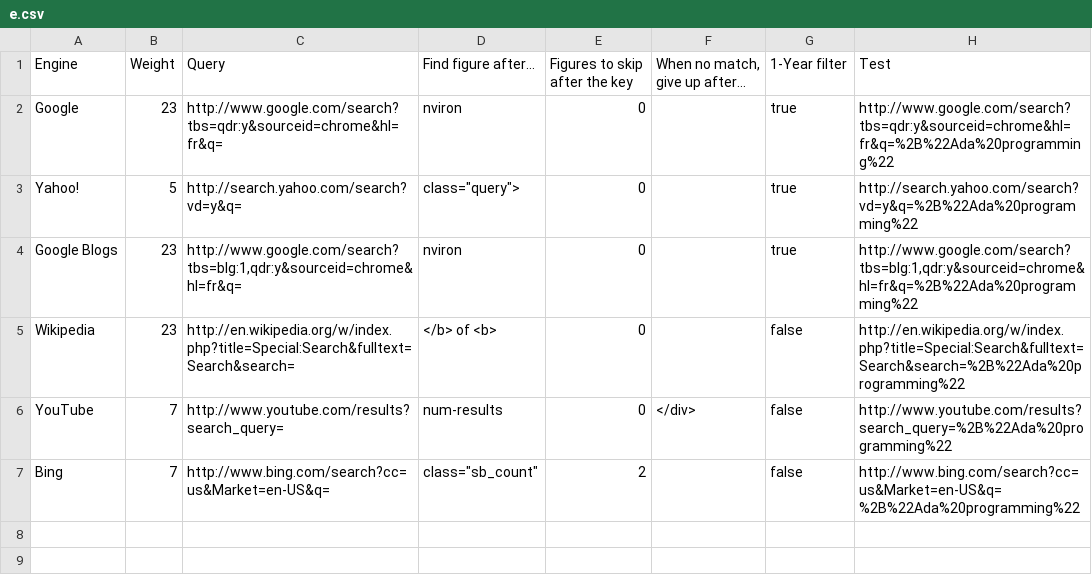
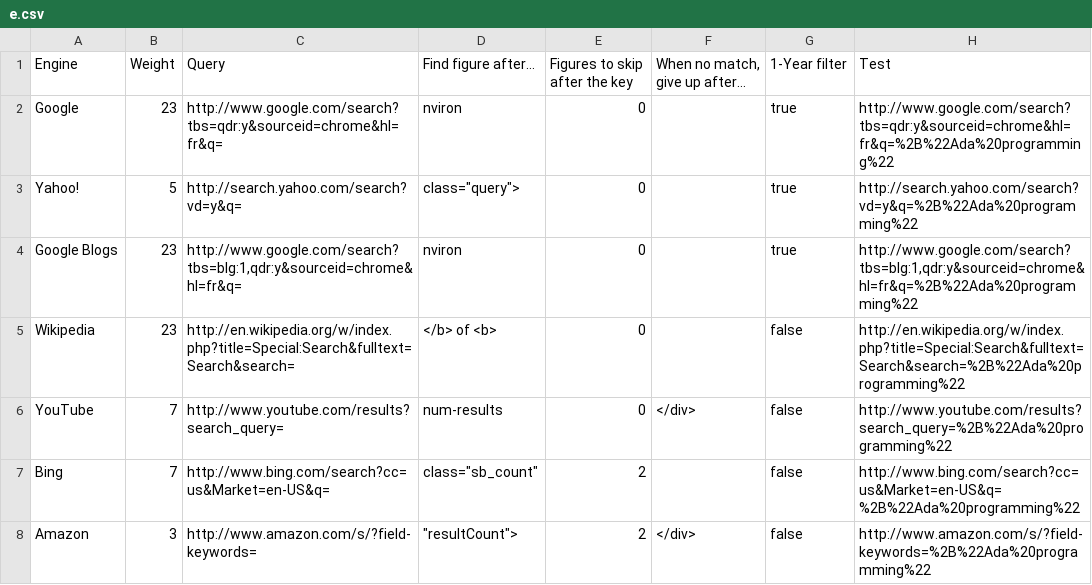
Before and after one commit to zertovitch/lang-index, a CSV file: e.csv, drawn as a sheet; the diff names each change by its address in the sheet, - before the commit and + after, or states it on an @@ line.

Commit message:
Added Amazon search (thanks TIOBE :-) for the idea)

```diff
--- a/e.csv
+++ b/e.csv
+row 8: Amazon | 3 | http://www.amazon.com/s/?field-keywords= | "resultCount"> | 2 | </div> | false | http://www.amazon.com/s/?field-keywords=%2B%22Ada%20programming%22
```
Also changed, not shown: 1 other file.
